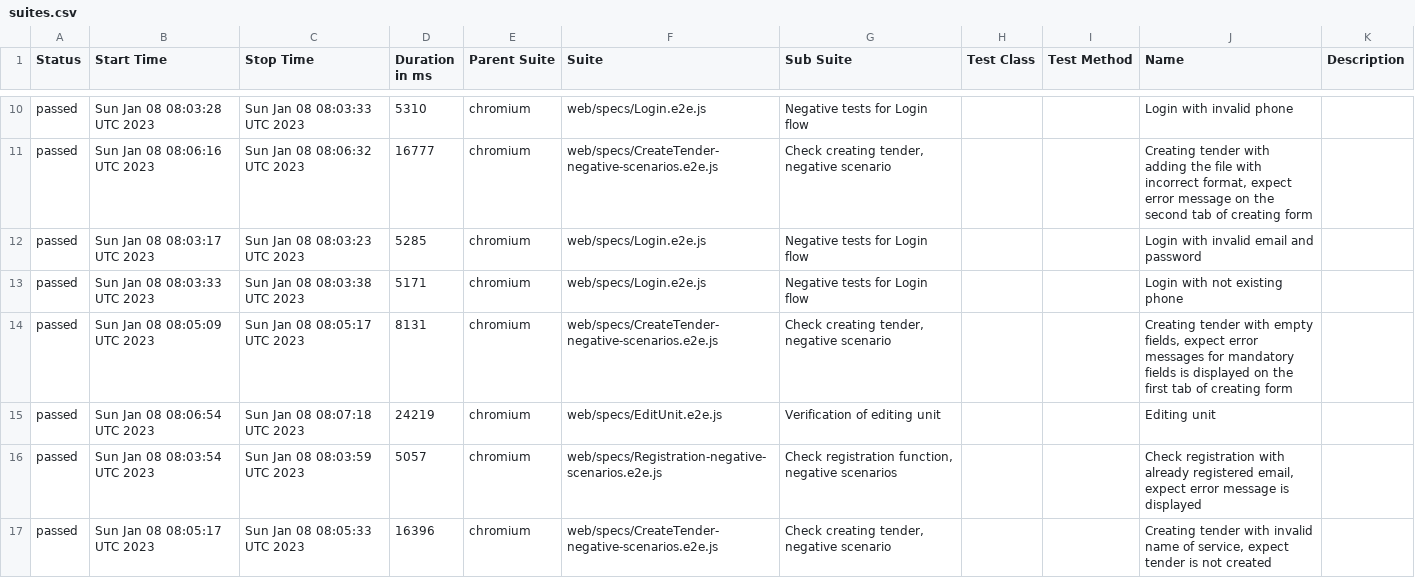
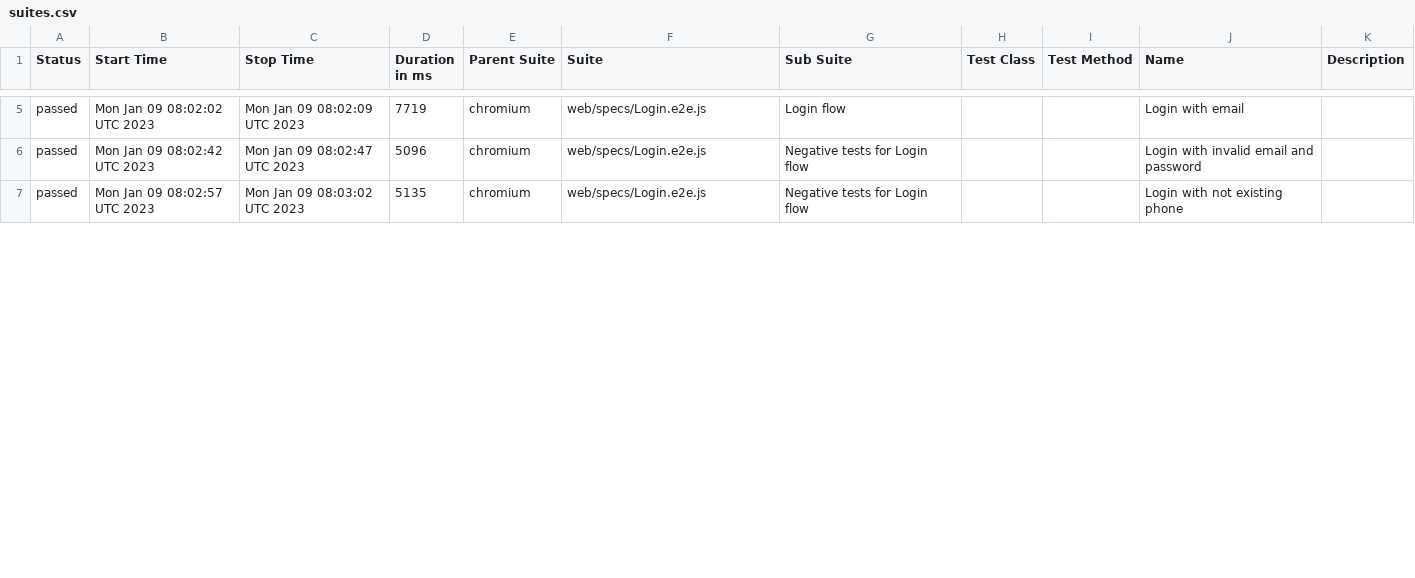
Before and after one commit to Diankavoy19/RentzilaReports, a CSV file: docs/data/suites.csv, drawn as a sheet; only a part is shown, gaps mark what is left out; the diff covers the shown part only.

```diff
--- a/docs/data/suites.csv
+++ b/docs/data/suites.csv
@@ -10,8 +5,3 @@
-"passed","Sun Jan 08 08:03:28 UTC 2023","Sun Jan 08 08:03:33 UTC 2023","5310","chromium","web/specs/Login.e2e.js","Negative tests for Login flow","","","Login with invalid phone",""
-"passed","Sun Jan 08 08:06:16 UTC 2023","Sun Jan 08 08:06:32 UTC 2023","16777","chromium","web/specs/CreateTender-negative-scenarios.e2e.js","Check creating tender, negative scenario","","","Creating tender with adding the file with incorrect format, expect error message on the second tab of creating form",""
-"passed","Sun Jan 08 08:03:17 UTC 2023","Sun Jan 08 08:03:23 UTC 2023","5285","chromium","web/specs/Login.e2e.js","Negative tests for Login flow","","","Login with invalid email and password",""
-"passed","Sun Jan 08 08:03:33 UTC 2023","Sun Jan 08 08:03:38 UTC 2023","5171","chromium","web/specs/Login.e2e.js","Negative tests for Login flow","","","Login with not existing phone",""
-"passed","Sun Jan 08 08:05:09 UTC 2023","Sun Jan 08 08:05:17 UTC 2023","8131","chromium","web/specs/CreateTender-negative-scenarios.e2e.js","Check creating tender, negative scenario","","","Creating tender with empty fields, expect error messages for mandatory fields is displayed on the first tab of creating form",""
-"passed","Sun Jan 08 08:06:54 UTC 2023","Sun Jan 08 08:07:18 UTC 2023","24219","chromium","web/specs/EditUnit.e2e.js","Verification of editing unit","","","Editing unit",""
-"passed","Sun Jan 08 08:03:54 UTC 2023","Sun Jan 08 08:03:59 UTC 2023","5057","chromium","web/specs/Registration-negative-scenarios.e2e.js","Check registration function, negative scenarios","","","Check registration with already registered email, expect error message is displayed",""
-"passed","Sun Jan 08 08:05:17 UTC 2023","Sun Jan 08 08:05:33 UTC 2023","16396","chromium","web/specs/CreateTender-negative-scenarios.e2e.js","Check creating tender, negative scenario","","","Creating tender with invalid name of service, expect tender is not created",""
+"passed","Mon Jan 09 08:02:02 UTC 2023","Mon Jan 09 08:02:09 UTC 2023","7719","chromium","web/specs/Login.e2e.js","Login flow","","","Login with email",""
+"passed","Mon Jan 09 08:02:42 UTC 2023","Mon Jan 09 08:02:47 UTC 2023","5096","chromium","web/specs/Login.e2e.js","Negative tests for Login flow","","","Login with invalid email and password",""
+"passed","Mon Jan 09 08:02:57 UTC 2023","Mon Jan 09 08:03:02 UTC 2023","5135","chromium","web/specs/Login.e2e.js","Negative tests for Login flow","","","Login with not existing phone",""
```
Also changed, not shown: 2 added rows, 12 removed rows and 28 edited cells elsewhere in this file, 44 other files.
